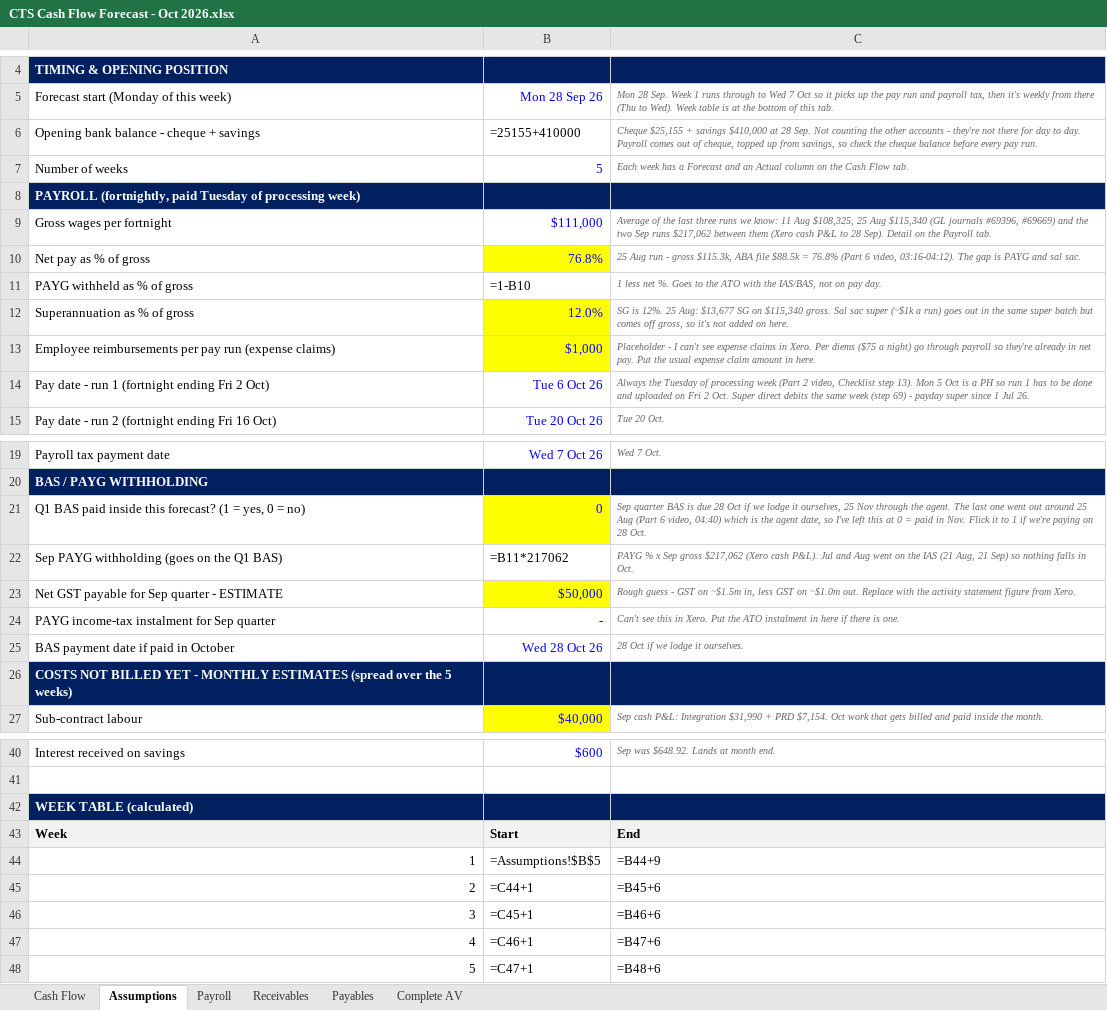
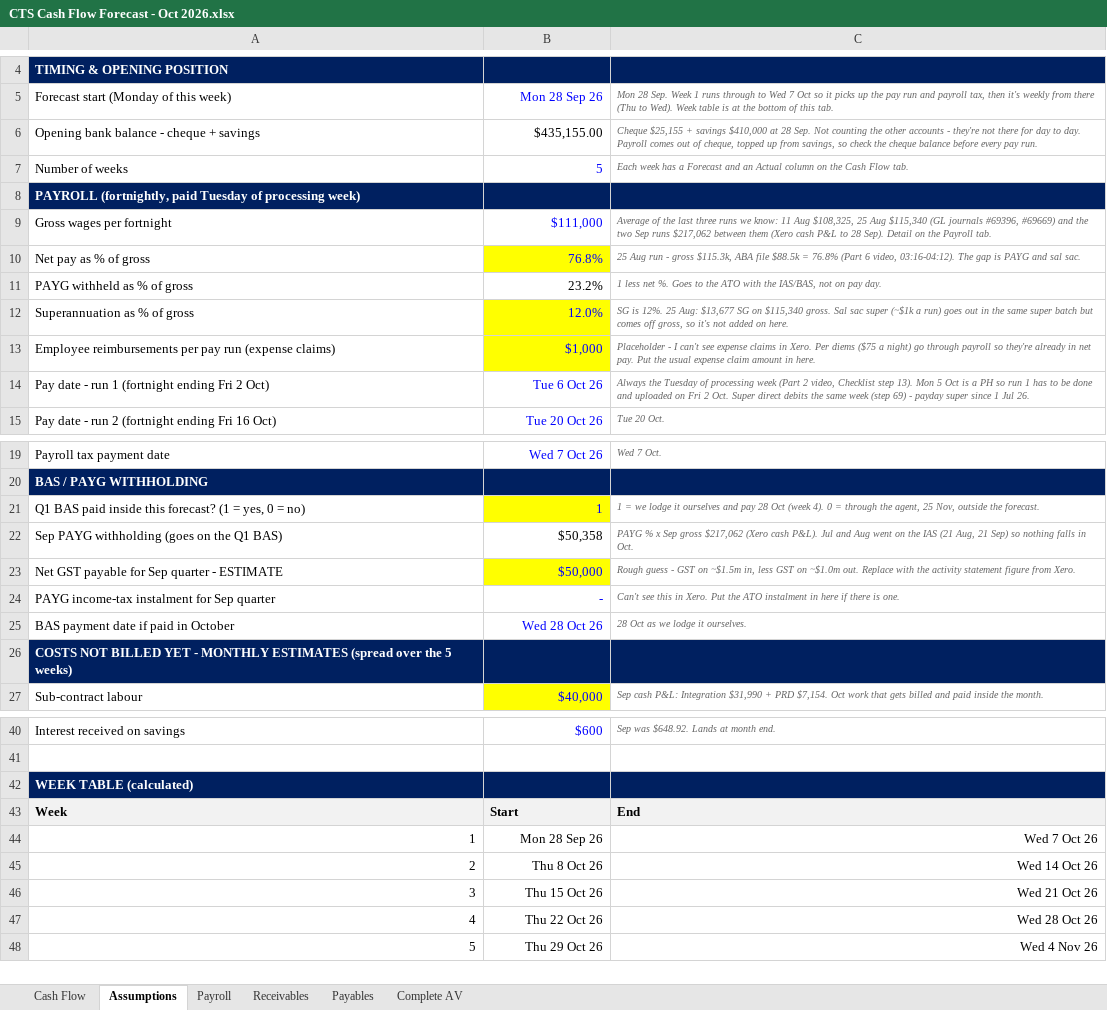
Before and after one commit to WesleyNelson-O33/Claude, an Excel workbook: cashflow/CTS Cash Flow Forecast - Oct 2026.xlsx, sheet Assumptions, drawn as a sheet; only a part is shown, gaps mark what is left out; values as stored, in another font and other column widths than the file's, no borders; formulas without a stored value are shown as written; the diff names each change by its address in the sheet, - before the commit and + after, or states it on an @@ line.

```diff
--- a/cashflow/CTS Cash Flow Forecast - Oct 2026.xlsx (sheet Assumptions)
+++ b/cashflow/CTS Cash Flow Forecast - Oct 2026.xlsx (sheet Assumptions)
-B6: =25155+410000
+B6: $435,155.00
-B11: =1-B10
+B11: 23.2%
-B21: 0
+B21: 1
-C21: Sep quarter BAS is due 28 Oct if we lodge it ourselves, 25 Nov through the agent. The last one went out around 25 Aug (Part 6 video, 04:40) which is the agent date, so I've left this at 0 = paid in Nov. Flick it to 1 if we're paying on 28 Oct.
+C21: 1 = we lodge it ourselves and pay 28 Oct (week 4). 0 = through the agent, 25 Nov, outside the forecast.
-B22: =B11*217062
+B22: $50,358
-C25: 28 Oct if we lodge it ourselves.
+C25: 28 Oct as we lodge it ourselves.
-B44: =Assumptions!$B$5
+B44: Mon 28 Sep 26
-C44: =B44+9
+C44: Wed 7 Oct 26
-B45: =C44+1
+B45: Thu 8 Oct 26
-C45: =B45+6
+C45: Wed 14 Oct 26
-B46: =C45+1
+B46: Thu 15 Oct 26
-C46: =B46+6
+C46: Wed 21 Oct 26
-B47: =C46+1
+B47: Thu 22 Oct 26
-C47: =B47+6
+C47: Wed 28 Oct 26
-B48: =C47+1
+B48: Thu 29 Oct 26
-C48: =B48+6
+C48: Wed 4 Nov 26
```
Also changed, not shown: sheet Cash Flow, sheet Payables, sheet Receivables, sheet Payroll, sheet Complete AV, 4 other files.
